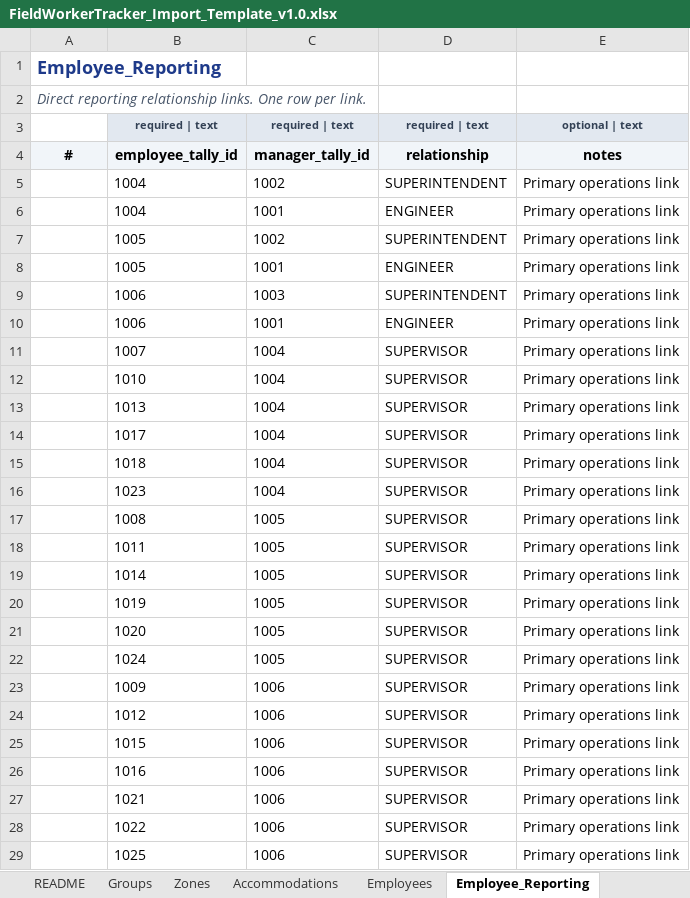
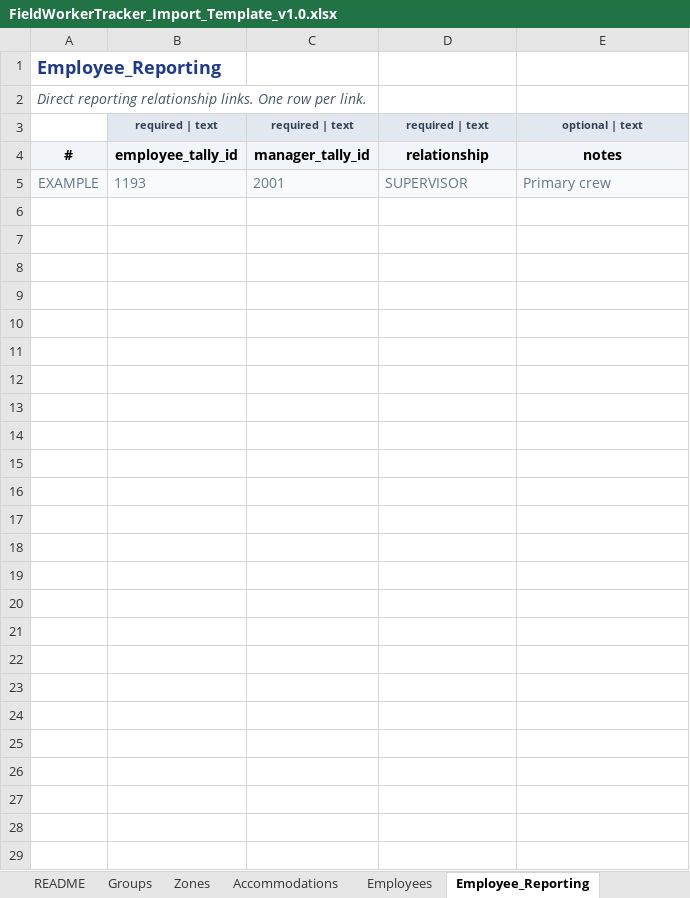
Before and after one commit to eberjohns/field-worker-tracker, an Excel workbook: docs/import-templates/FieldWorkerTracker_Import_Template_v1.0.xlsx, sheet Employee_Reporting, drawn as a sheet; values as stored, in another font and other column widths than the file's, no borders; removed rows and columns are numbered as before the commit, all else as after; the diff names each change by its address in the sheet, - before the commit and + after, or states it on an @@ line.

Commit message:
feat: client alignment on breaks, fixed crew structure, and formulas (Batch 4)

```diff
--- a/docs/import-templates/FieldWorkerTracker_Import_Template_v1.0.xlsx (sheet Employee_Reporting)
+++ b/docs/import-templates/FieldWorkerTracker_Import_Template_v1.0.xlsx (sheet Employee_Reporting)
-row 5:  | 1004 | 1002 | SUPERINTENDENT | Primary operations link
-row 6:  | 1004 | 1001 | ENGINEER | Primary operations link
-row 7:  | 1005 | 1002 | SUPERINTENDENT | Primary operations link
-row 8:  | 1005 | 1001 | ENGINEER | Primary operations link
-row 9:  | 1006 | 1003 | SUPERINTENDENT | Primary operations link
-row 10:  | 1006 | 1001 | ENGINEER | Primary operations link
-row 11:  | 1007 | 1004 | SUPERVISOR | Primary operations link
-row 12:  | 1010 | 1004 | SUPERVISOR | Primary operations link
-row 13:  | 1013 | 1004 | SUPERVISOR | Primary operations link
-row 14:  | 1017 | 1004 | SUPERVISOR | Primary operations link
-row 15:  | 1018 | 1004 | SUPERVISOR | Primary operations link
-row 16:  | 1023 | 1004 | SUPERVISOR | Primary operations link
-row 17:  | 1008 | 1005 | SUPERVISOR | Primary operations link
-row 18:  | 1011 | 1005 | SUPERVISOR | Primary operations link
-row 19:  | 1014 | 1005 | SUPERVISOR | Primary operations link
-row 20:  | 1019 | 1005 | SUPERVISOR | Primary operations link
-row 21:  | 1020 | 1005 | SUPERVISOR | Primary operations link
-row 22:  | 1024 | 1005 | SUPERVISOR | Primary operations link
-row 23:  | 1009 | 1006 | SUPERVISOR | Primary operations link
-row 24:  | 1012 | 1006 | SUPERVISOR | Primary operations link
-row 25:  | 1015 | 1006 | SUPERVISOR | Primary operations link
-row 26:  | 1016 | 1006 | SUPERVISOR | Primary operations link
-row 27:  | 1021 | 1006 | SUPERVISOR | Primary operations link
-row 28:  | 1022 | 1006 | SUPERVISOR | Primary operations link
-row 29:  | 1025 | 1006 | SUPERVISOR | Primary operations link
+row 5: EXAMPLE | 1193 | 2001 | SUPERVISOR | Primary crew
```
Also changed, not shown: sheet Job_Items, sheet Employees, sheet Worksites, sheet Employee_Salary, sheet Salary_Revision_Lines, sheet Company_Settings, 8 more sheets, 48 other files.
